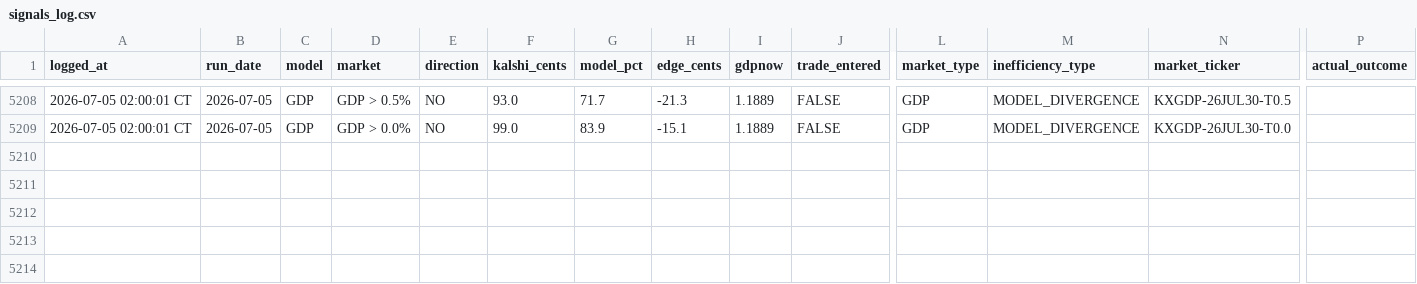
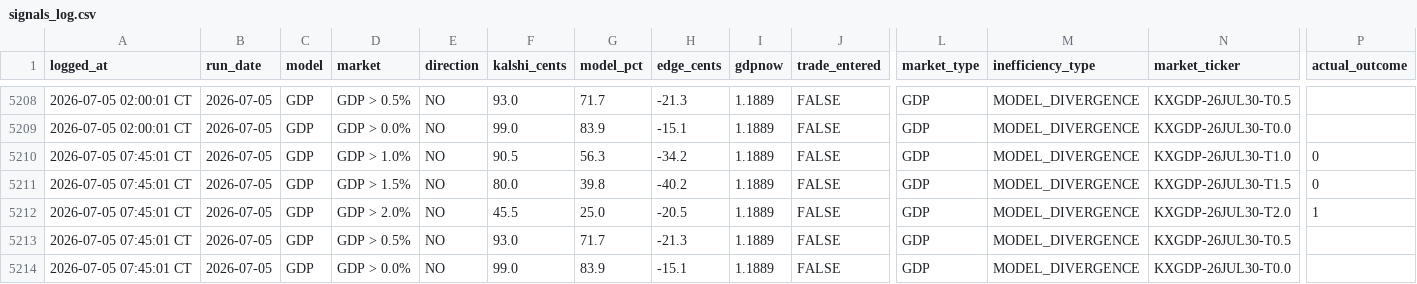
Before and after one commit to logain1964/KalshiBot-Dashboard, a CSV file: signals_log.csv, drawn as a sheet; only a part is shown, gaps mark what is left out; rows hold the shown columns only; the diff names each change by its address in the sheet, - before the commit and + after, or states it on an @@ line.

```diff
--- a/signals_log.csv
+++ b/signals_log.csv
+row 5210: 2026-07-05 07:45:01 CT | 2026-07-05 | GDP | GDP > 1.0% | NO | 90.5 | 56.3 | -34.2 | 1.1889 | FALSE | GDP | MODEL_DIVERGENCE | KXGDP-26JUL30-T1.0 | 0
+row 5211: 2026-07-05 07:45:01 CT | 2026-07-05 | GDP | GDP > 1.5% | NO | 80.0 | 39.8 | -40.2 | 1.1889 | FALSE | GDP | MODEL_DIVERGENCE | KXGDP-26JUL30-T1.5 | 0
+row 5212: 2026-07-05 07:45:01 CT | 2026-07-05 | GDP | GDP > 2.0% | NO | 45.5 | 25.0 | -20.5 | 1.1889 | FALSE | GDP | MODEL_DIVERGENCE | KXGDP-26JUL30-T2.0 | 1
+row 5213: 2026-07-05 07:45:01 CT | 2026-07-05 | GDP | GDP > 0.5% | NO | 93.0 | 71.7 | -21.3 | 1.1889 | FALSE | GDP | MODEL_DIVERGENCE | KXGDP-26JUL30-T0.5
+row 5214: 2026-07-05 07:45:01 CT | 2026-07-05 | GDP | GDP > 0.0% | NO | 99.0 | 83.9 | -15.1 | 1.1889 | FALSE | GDP | MODEL_DIVERGENCE | KXGDP-26JUL30-T0.0
```
Also changed, not shown: 3 other files.
